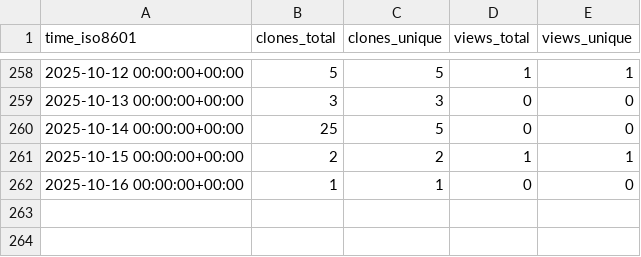
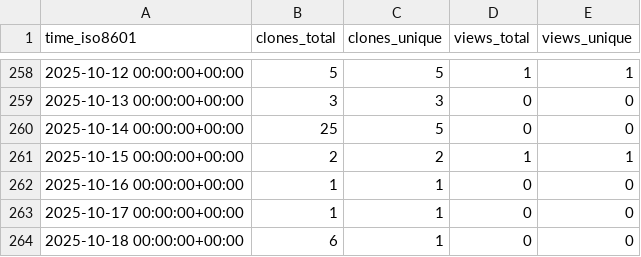
Before and after one commit to peff74/ESP_connect_to_strongest_WiFi, a CSV file: peff74/ESP_connect_to_strongest_WiFi/ghrs-data/views_clones_aggregate.csv, drawn as a sheet; only a part is shown, gaps mark what is left out.

```diff
--- a/peff74/ESP_connect_to_strongest_WiFi/ghrs-data/views_clones_aggregate.csv
+++ b/peff74/ESP_connect_to_strongest_WiFi/ghrs-data/views_clones_aggregate.csv
@@ -262 +262,3 @@ time_iso8601,clones_total,clones_unique,views_total,views_unique
 2025-10-16 00:00:00+00:00,1,1,0,0
+2025-10-17 00:00:00+00:00,1,1,0,0
+2025-10-18 00:00:00+00:00,6,1,0,0
```
Also changed, not shown: 1 other file.
